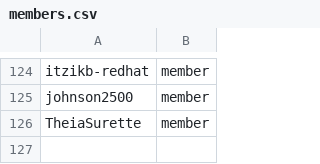
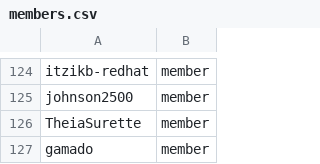
Before and after one commit to osac-project/github-config, a CSV file: members.csv, drawn as a sheet; only a part is shown, gaps mark what is left out; the diff names each change by its address in the sheet, - before the commit and + after, or states it on an @@ line.

```diff
--- a/members.csv
+++ b/members.csv
+row 127: gamado | member
```
Also changed, not shown: 1 other file.
